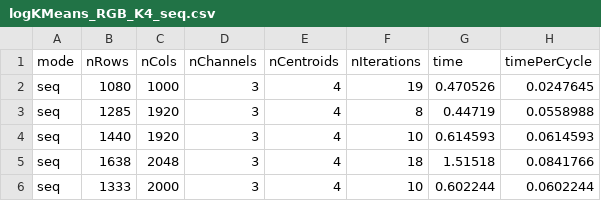
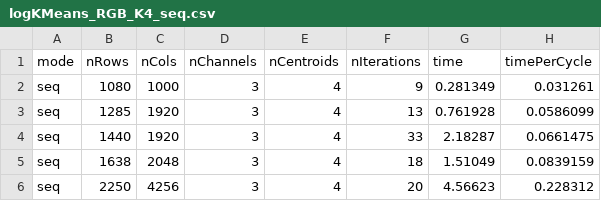
Before and after one commit to jgratien/ParallelProgrammingCourse, a CSV file: TPs/ParallelProgrammingTP/bin/myLogs/logKMeans_RGB_K4_seq.csv, drawn as a sheet.

```diff
--- a/TPs/ParallelProgrammingTP/bin/myLogs/logKMeans_RGB_K4_seq.csv
+++ b/TPs/ParallelProgrammingTP/bin/myLogs/logKMeans_RGB_K4_seq.csv
@@ -1,6 +1,6 @@
 mode,nRows,nCols,nChannels,nCentroids,nIterations,time,timePerCycle,
-seq,1080,1000,3,4,19,0.470526,0.0247645,
-seq,1285,1920,3,4,8,0.44719,0.0558988,
-seq,1440,1920,3,4,10,0.614593,0.0614593,
-seq,1638,2048,3,4,18,1.51518,0.0841766,
-seq,1333,2000,3,4,10,0.602244,0.0602244,
+seq,1080,1000,3,4,9,0.281349,0.031261,
+seq,1285,1920,3,4,13,0.761928,0.0586099,
+seq,1440,1920,3,4,33,2.18287,0.0661475,
+seq,1638,2048,3,4,18,1.51049,0.0839159,
+seq,2250,4256,3,4,20,4.56623,0.228312,
```
Also changed, not shown: TPs/ParallelProgrammingTP/bin/myLogs/logKMeans_RGB_K4_omp.csv, TPs/ParallelProgrammingTP/bin/myLogs/logKMeans_RGB_K4_tbb.csv, 28 other files.
